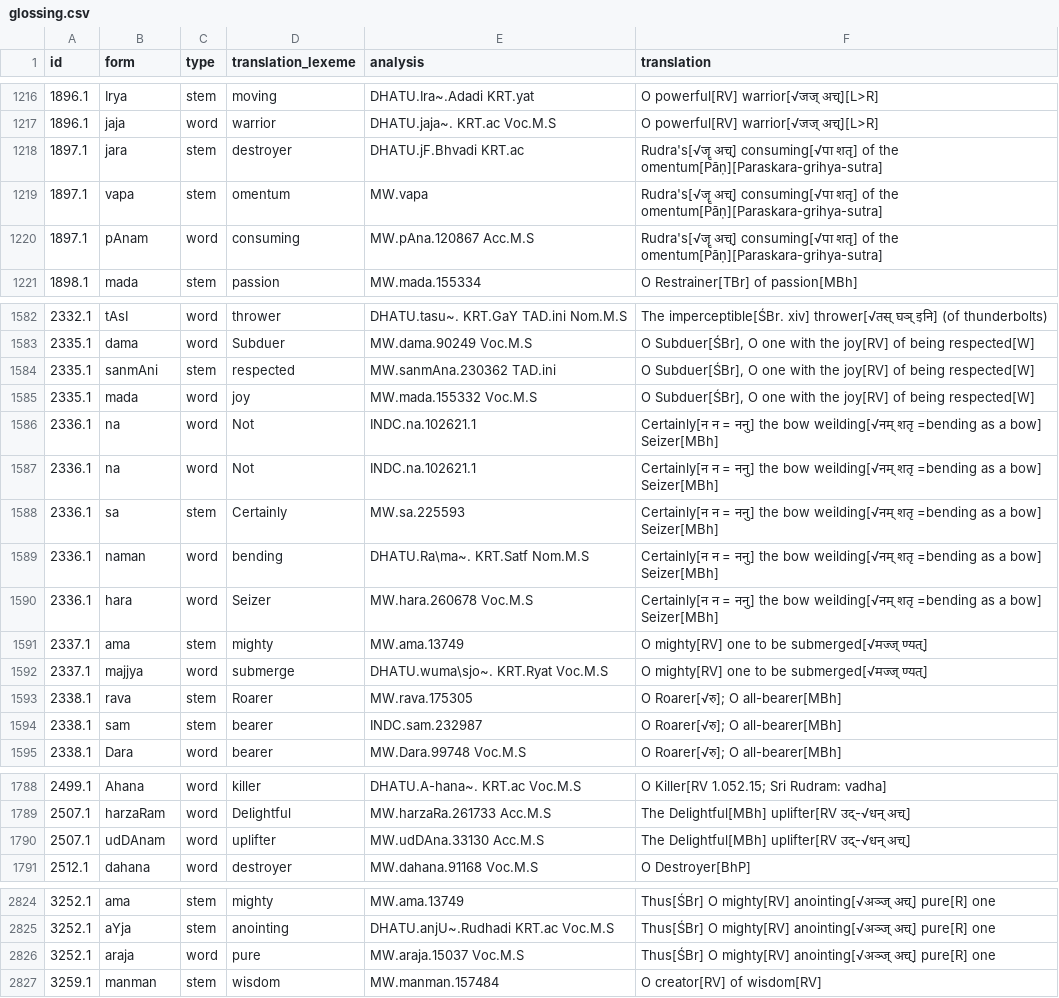
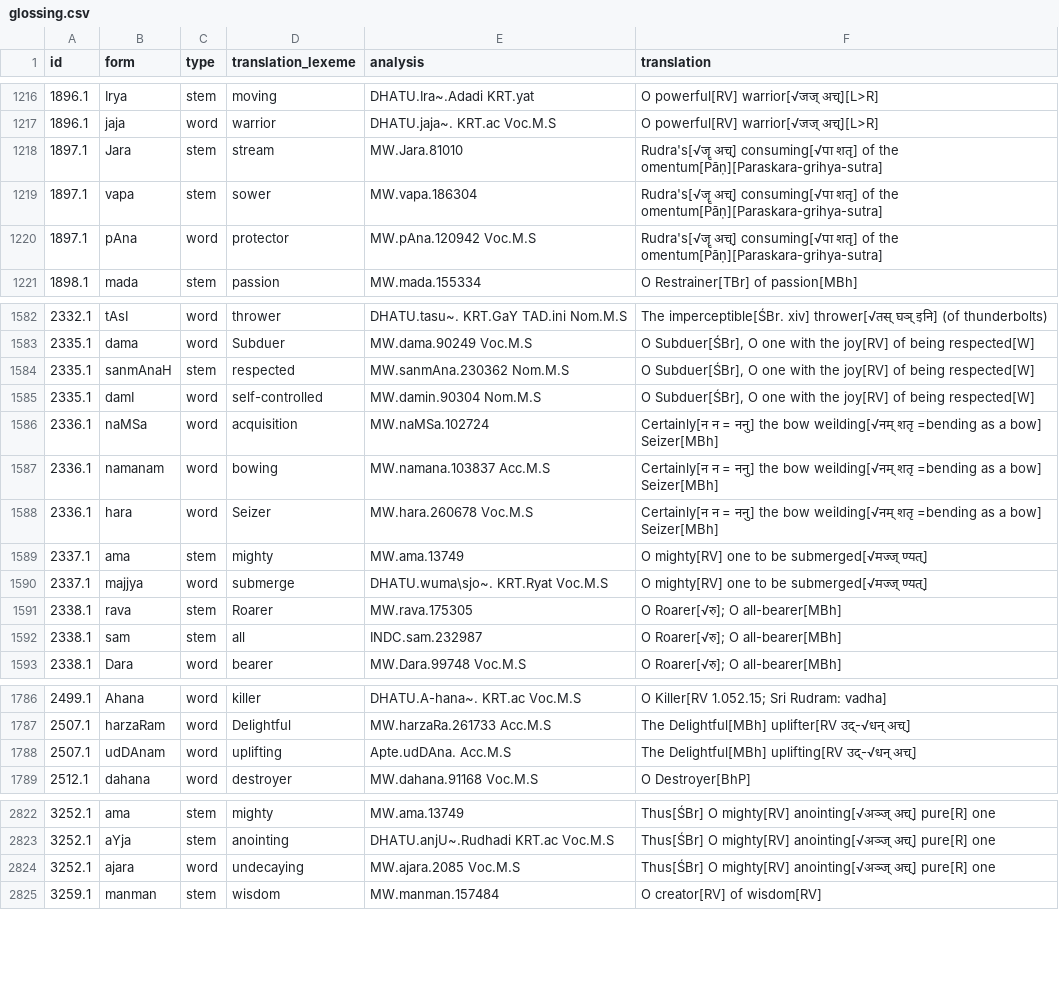
Before and after one commit to yajnadevam/lipi, a CSV file: glossing.csv, drawn as a sheet; only a part is shown, gaps mark what is left out; the diff covers the shown part only.

```diff
--- a/glossing.csv
+++ b/glossing.csv
@@ -1217,5 +1217,5 @@ id,form,type,translation_lexeme,analysis,translation
 1896.1,jaja,word,warrior,DHATU.jaja~. KRT.ac Voc.M.S,O powerful[RV] warrior[√जज् अच्][L>R]
-1897.1,jara,stem,destroyer,DHATU.jF.Bhvadi KRT.ac,Rudra's[√जॄ अच्] consuming[√पा शतृ] of the omentum[Pāṇ][Paraskara-grihya-sutra]
-1897.1,vapa,stem,omentum,MW.vapa,Rudra's[√जॄ अच्] consuming[√पा शतृ] of the omentum[Pāṇ][Paraskara-grihya-sutra]
-1897.1,pAnam,word,consuming,MW.pAna.120867 Acc.M.S,Rudra's[√जॄ अच्] consuming[√पा शतृ] of the omentum[Pāṇ][Paraskara-grihya-sutra]
+1897.1,Jara,stem,stream,MW.Jara.81010,Rudra's[√जॄ अच्] consuming[√पा शतृ] of the omentum[Pāṇ][Paraskara-grihya-sutra]
+1897.1,vapa,stem,sower,MW.vapa.186304,Rudra's[√जॄ अच्] consuming[√पा शतृ] of the omentum[Pāṇ][Paraskara-grihya-sutra]
+1897.1,pAna,word,protector,MW.pAna.120942 Voc.M.S,Rudra's[√जॄ अच्] consuming[√पा शतृ] of the omentum[Pāṇ][Paraskara-grihya-sutra]
 1898.1,mada,stem,passion,MW.mada.155334,O Restrainer[TBr] of passion[MBh]
@@ -1583,8 +1583,6 @@ id,form,type,translation_lexeme,analysis,translation
 2335.1,dama,word,Subduer,MW.dama.90249 Voc.M.S,"O Subduer[ŚBr], O one with the joy[RV] of being respected[W]"
-2335.1,sanmAni,stem,respected,MW.sanmAna.230362 TAD.ini,"O Subduer[ŚBr], O one with the joy[RV] of being respected[W]"
-2335.1,mada,word,joy,MW.mada.155332 Voc.M.S,"O Subduer[ŚBr], O one with the joy[RV] of being respected[W]"
-2336.1,na,word,Not,INDC.na.102621.1,Certainly[न न = ननु] the bow weilding[√नम् शतृ =bending as a bow] Seizer[MBh]
-2336.1,na,word,Not,INDC.na.102621.1,Certainly[न न = ननु] the bow weilding[√नम् शतृ =bending as a bow] Seizer[MBh]
-2336.1,sa,stem,Certainly,MW.sa.225593,Certainly[न न = ननु] the bow weilding[√नम् शतृ =bending as a bow] Seizer[MBh]
-2336.1,naman,word,bending,DHATU.Ra\ma~. KRT.Satf  Nom.M.S,Certainly[न न = ननु] the bow weilding[√नम् शतृ =bending as a bow] Seizer[MBh]
+2335.1,sanmAnaH,stem,respected,MW.sanmAna.230362 Nom.M.S,"O Subduer[ŚBr], O one with the joy[RV] of being respected[W]"
+2335.1,damI,word,self-controlled,MW.damin.90304 Nom.M.S,"O Subduer[ŚBr], O one with the joy[RV] of being respected[W]"
+2336.1,naMSa,word,acquisition,MW.naMSa.102724,Certainly[न न = ननु] the bow weilding[√नम् शतृ =bending as a bow] Seizer[MBh]
+2336.1,namanam,word,bowing,MW.namana.103837 Acc.M.S,Certainly[न न = ननु] the bow weilding[√नम् शतृ =bending as a bow] Seizer[MBh]
 2336.1,hara,word,Seizer,MW.hara.260678 Voc.M.S,Certainly[न न = ननु] the bow weilding[√नम् शतृ =bending as a bow] Seizer[MBh]
@@ -1593,3 +1591,3 @@ id,form,type,translation_lexeme,analysis,translation
 2338.1,rava,stem,Roarer,MW.rava.175305,O Roarer[√रु]; O all-bearer[MBh]
-2338.1,sam,stem,bearer,INDC.sam.232987,O Roarer[√रु]; O all-bearer[MBh]
+2338.1,sam,stem,all,INDC.sam.232987,O Roarer[√रु]; O all-bearer[MBh]
 2338.1,Dara,word,bearer,MW.Dara.99748 Voc.M.S,O Roarer[√रु]; O all-bearer[MBh]
@@ -1789,3 +1787,3 @@ id,form,type,translation_lexeme,analysis,translation
 2507.1,harzaRam,word,Delightful,MW.harzaRa.261733 Acc.M.S,The Delightful[MBh] uplifter[RV उद्-√धन् अच्]
-2507.1,udDAnam,word,uplifter,MW.udDAna.33130 Acc.M.S,The Delightful[MBh] uplifter[RV उद्-√धन् अच्]
+2507.1,udDAnam,word,uplifting,Apte.udDAna. Acc.M.S,The Delightful[MBh] uplifting[RV उद्-√धन् अच्]
 2512.1,dahana,word,destroyer,MW.dahana.91168 Voc.M.S,O Destroyer[BhP]
@@ -2825,3 +2823,3 @@ id,form,type,translation_lexeme,analysis,translation
 3252.1,aYja,stem,anointing,DHATU.anjU~.Rudhadi KRT.ac Voc.M.S,Thus[ŚBr] O mighty[RV] anointing[√अञ्ज् अच्] pure[R] one
-3252.1,araja,word,pure,MW.araja.15037 Voc.M.S,Thus[ŚBr] O mighty[RV] anointing[√अञ्ज् अच्] pure[R] one
+3252.1,ajara,word,undecaying,MW.ajara.2085 Voc.M.S,Thus[ŚBr] O mighty[RV] anointing[√अञ्ज् अच्] pure[R] one
 3259.1,manman,stem,wisdom,MW.manman.157484,O creator[RV] of wisdom[RV]
```
Also changed, not shown: 14 edited cells elsewhere in this file, 1 other file.
